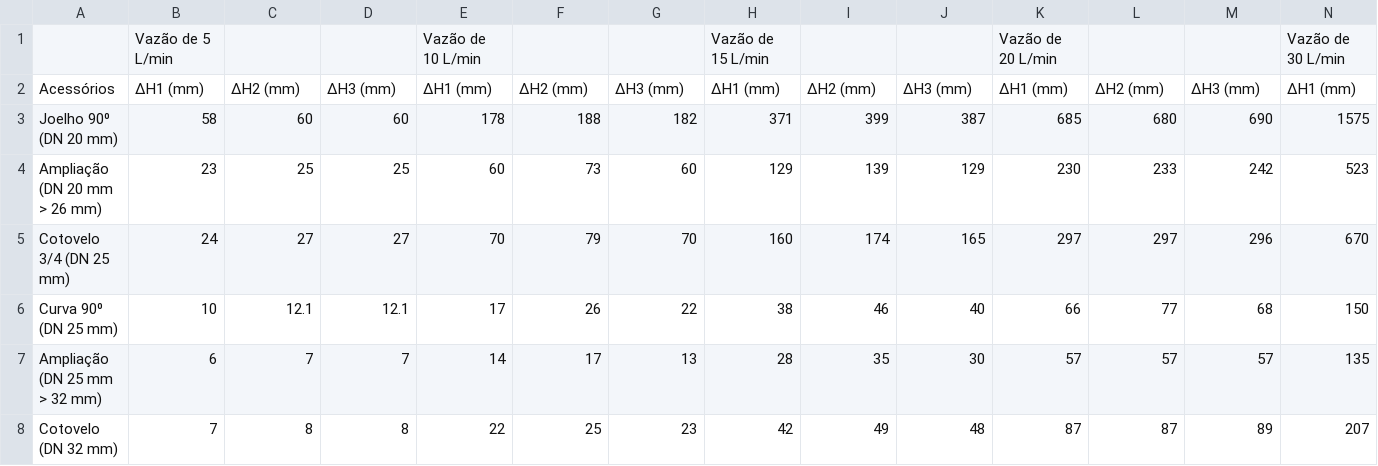
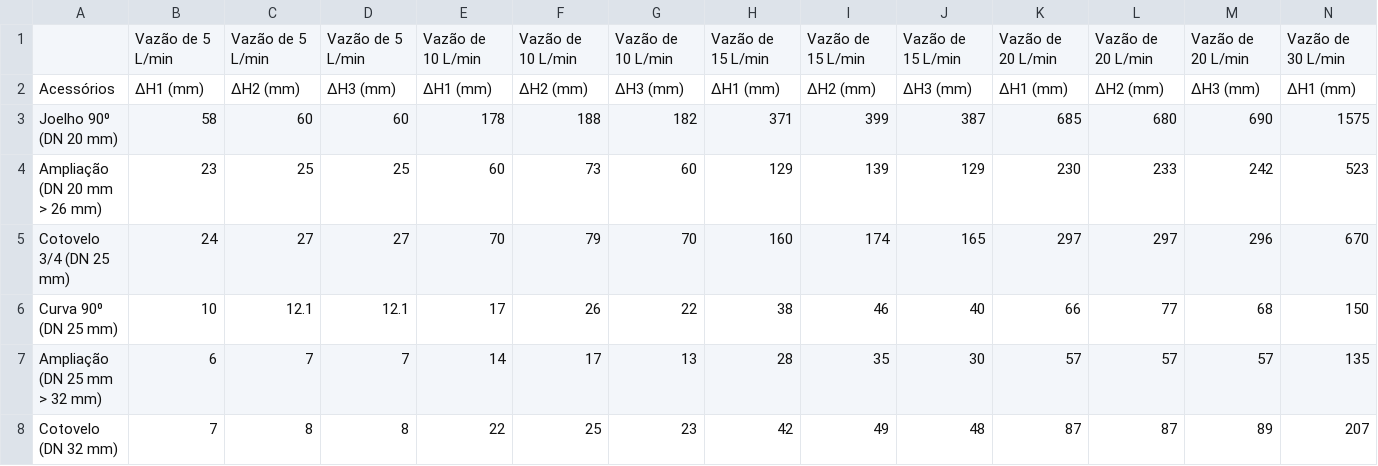
Before and after one commit to dufontana/labop, a CSV file: Dados_ExperimentaisE3.csv, drawn as a sheet; only a part is shown; removed rows and columns are numbered as before the commit, all else as after; rows hold the shown columns only; the diff names each change by its address in the sheet, - before the commit and + after, or states it on an @@ line.

Commit message:
Add files via upload

```diff
--- a/Dados_ExperimentaisE3.csv
+++ b/Dados_ExperimentaisE3.csv
-row 1:  | Vazão de 5 L/min |  |  | Vazão de 10 L/min |  |  | Vazão de 15 L/min |  |  | Vazão de 20 L/min |  |  | Vazão de 30 L/min
+row 1:  | Vazão de 5 L/min | Vazão de 5 L/min | Vazão de 5 L/min | Vazão de 10 L/min | Vazão de 10 L/min | Vazão de 10 L/min | Vazão de 15 L/min | Vazão de 15 L/min | Vazão de 15 L/min | Vazão de 20 L/min | Vazão de 20 L/min | Vazão de 20 L/min | Vazão de 30 L/min
```
